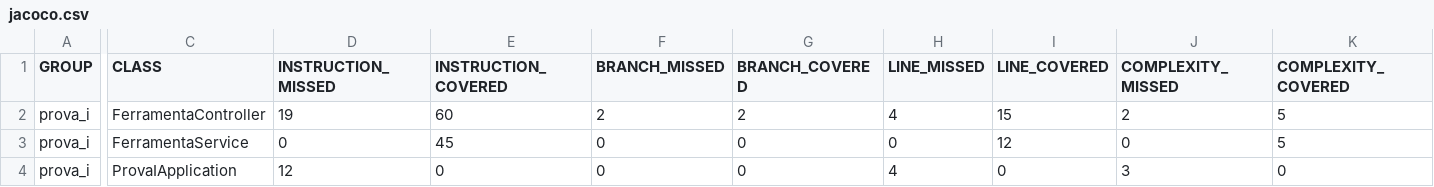
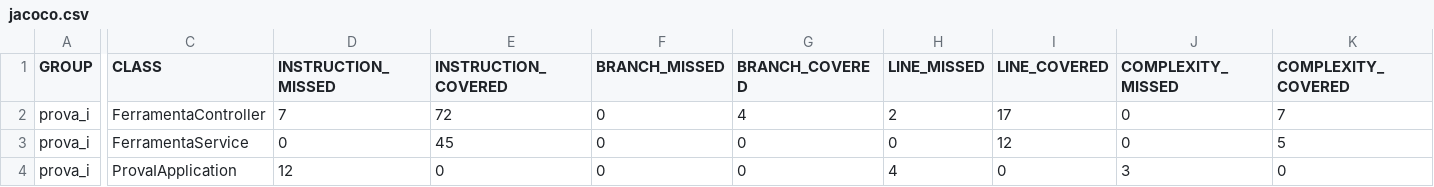
Before and after one commit to luigilopesz/prova_zambom, a CSV file: target/test-results/jacoco/jacoco.csv, drawn as a sheet; only a part is shown, gaps mark what is left out; the diff names each change by its address in the sheet, - before the commit and + after, or states it on an @@ line.

Commit message:
tests

```diff
--- a/target/test-results/jacoco/jacoco.csv
+++ b/target/test-results/jacoco/jacoco.csv
-D2 (INSTRUCTION_MISSED): 19
+D2 (INSTRUCTION_MISSED): 7
-E2 (INSTRUCTION_COVERED): 60
+E2 (INSTRUCTION_COVERED): 72
-F2 (BRANCH_MISSED): 2
+F2 (BRANCH_MISSED): 0
-G2 (BRANCH_COVERED): 2
+G2 (BRANCH_COVERED): 4
-H2 (LINE_MISSED): 4
+H2 (LINE_MISSED): 2
-I2 (LINE_COVERED): 15
+I2 (LINE_COVERED): 17
-J2 (COMPLEXITY_MISSED): 2
+J2 (COMPLEXITY_MISSED): 0
-K2 (COMPLEXITY_COVERED): 5
+K2 (COMPLEXITY_COVERED): 7
```
Also changed, not shown: 14 other files.
